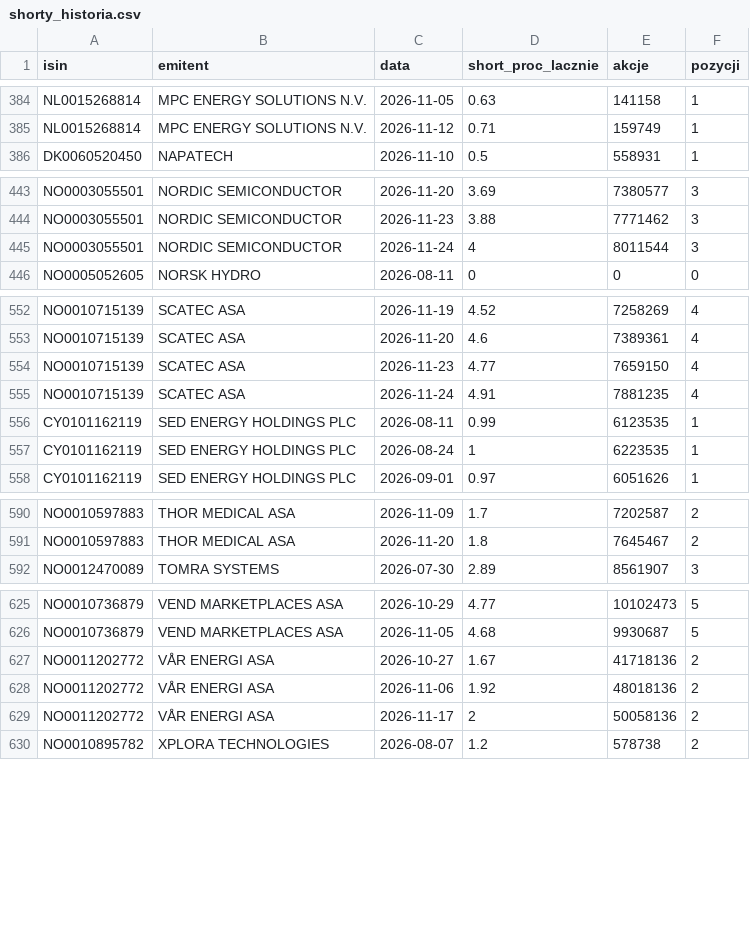
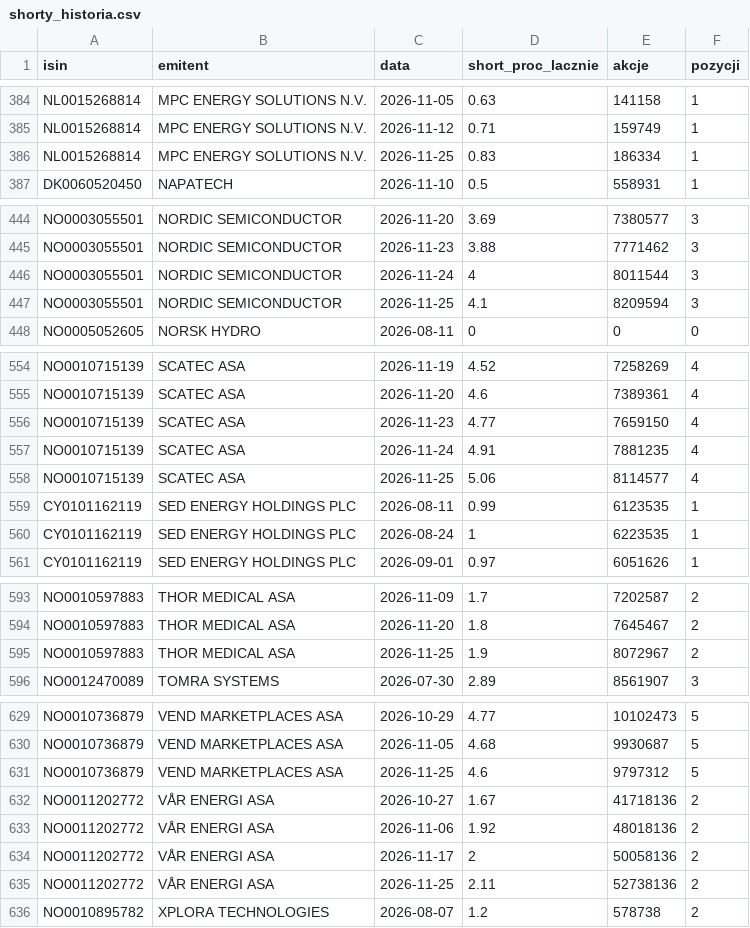
Before and after one commit to Kozienice/oslo-bors-dane-, a CSV file: data/shorty_historia.csv, drawn as a sheet; only a part is shown, gaps mark what is left out.

```diff
--- a/data/shorty_historia.csv
+++ b/data/shorty_historia.csv
@@ -385,2 +385,3 @@ NL0015268814,MPC ENERGY SOLUTIONS N.V.,2026-11-05,0.63,141158,1
 NL0015268814,MPC ENERGY SOLUTIONS N.V.,2026-11-12,0.71,159749,1
+NL0015268814,MPC ENERGY SOLUTIONS N.V.,2026-11-25,0.83,186334,1
 DK0060520450,NAPATECH,2026-11-10,0.5,558931,1
@@ -445,2 +446,3 @@ NO0003055501,NORDIC SEMICONDUCTOR,2026-11-23,3.88,7771462,3
 NO0003055501,NORDIC SEMICONDUCTOR,2026-11-24,4,8011544,3
+NO0003055501,NORDIC SEMICONDUCTOR,2026-11-25,4.1,8209594,3
 NO0005052605,NORSK HYDRO,2026-08-11,0,0,0
@@ -555,2 +557,3 @@ NO0010715139,SCATEC ASA,2026-11-23,4.77,7659150,4
 NO0010715139,SCATEC ASA,2026-11-24,4.91,7881235,4
+NO0010715139,SCATEC ASA,2026-11-25,5.06,8114577,4
 CY0101162119,SED ENERGY HOLDINGS PLC,2026-08-11,0.99,6123535,1
@@ -591,2 +594,3 @@ NO0010597883,THOR MEDICAL ASA,2026-11-09,1.7,7202587,2
 NO0010597883,THOR MEDICAL ASA,2026-11-20,1.8,7645467,2
+NO0010597883,THOR MEDICAL ASA,2026-11-25,1.9,8072967,2
 NO0012470089,TOMRA SYSTEMS,2026-07-30,2.89,8561907,3
@@ -626,2 +630,3 @@ NO0010736879,VEND MARKETPLACES ASA,2026-10-29,4.77,10102473,5
 NO0010736879,VEND MARKETPLACES ASA,2026-11-05,4.68,9930687,5
+NO0010736879,VEND MARKETPLACES ASA,2026-11-25,4.6,9797312,5
 NO0011202772,VÅR ENERGI ASA,2026-10-27,1.67,41718136,2
@@ -629,2 +634,3 @@ NO0011202772,VÅR ENERGI ASA,2026-11-06,1.92,48018136,2
 NO0011202772,VÅR ENERGI ASA,2026-11-17,2,50058136,2
+NO0011202772,VÅR ENERGI ASA,2026-11-25,2.11,52738136,2
 NO0010895782,XPLORA TECHNOLOGIES,2026-08-07,1.2,578738,2
```
Also changed, not shown: data/komunikaty.csv, data/raw/norges_bank/exr.csv, 35 other files.
